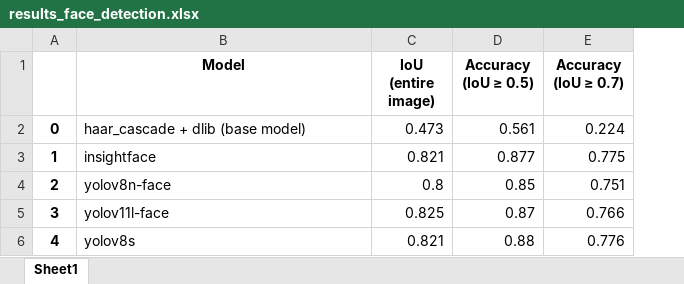
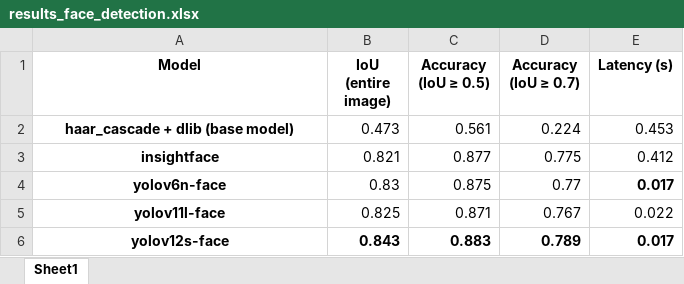
Before and after one commit to stiverthijmen163/BEP, an Excel workbook: face_detection/results_face_detection.xlsx, sheet Sheet1, drawn as a sheet; values as stored, in another font and other column widths than the file's, no borders; removed rows and columns are numbered as before the commit, all else as after; the diff names each change by its address in the sheet, - before the commit and + after, or states it on an @@ line.

Commit message:
adding test results

```diff
--- a/face_detection/results_face_detection.xlsx (sheet Sheet1)
+++ b/face_detection/results_face_detection.xlsx (sheet Sheet1)
-column A, rows 2-3: 0 | 1; row 5: 3
+column E (Latency (s)), rows 2-3: 0.453 | 0.412; row 5: 0.022
@@ A2:A3 bold: off → on, alignment: left → center @@
-row 4: 2 | yolov8n-face | 0.8 | 0.85 | 0.751
+row 4: yolov6n-face | 0.83 | 0.875 | 0.77 | 0.017
@@ A5 bold: off → on, alignment: left → center @@
-C5 (Accuracy (IoU ≥ 0.5)): 0.87
+C5 (Accuracy (IoU ≥ 0.5)): 0.871
-D5 (Accuracy (IoU ≥ 0.7)): 0.766
+D5 (Accuracy (IoU ≥ 0.7)): 0.767
-row 6: 4 | yolov8s | 0.821 | 0.88 | 0.776
+row 6: yolov12s-face | 0.843 | 0.883 | 0.789 | 0.017
```
Also changed, not shown: 17 other files.
